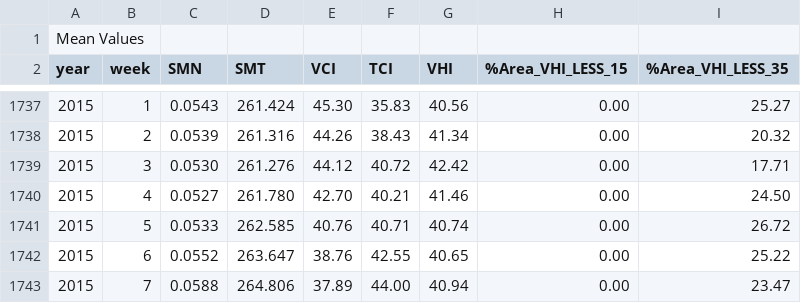
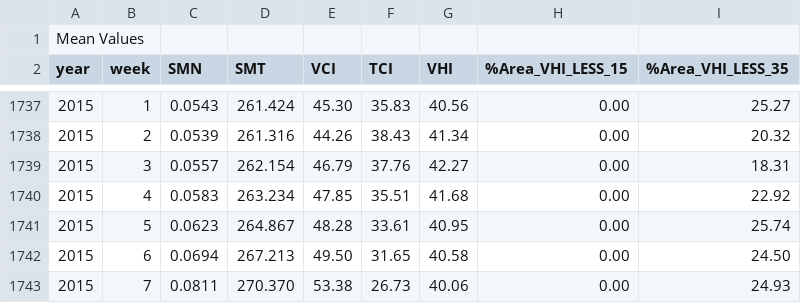
Before and after one commit to SergeyShcherbakov95/spec_prog, a CSV file: vhi-01---03-2015.csv, drawn as a sheet; only a part is shown, gaps mark what is left out; the diff covers the shown part only.

```diff
--- a/vhi-01---03-2015.csv
+++ b/vhi-01---03-2015.csv
@@ -1738,6 +1738,6 @@ year,week,SMN,SMT,VCI,TCI,VHI,%Area_VHI_LESS_15,%Area_VHI_LESS_35
 2015,  2, 0.0539,261.316, 44.26, 38.43, 41.34,  0.00, 20.32
-2015,  3, 0.0530,261.276, 44.12, 40.72, 42.42,  0.00, 17.71
-2015,  4, 0.0527,261.780, 42.70, 40.21, 41.46,  0.00, 24.50
-2015,  5, 0.0533,262.585, 40.76, 40.71, 40.74,  0.00, 26.72
-2015,  6, 0.0552,263.647, 38.76, 42.55, 40.65,  0.00, 25.22
-2015,  7, 0.0588,264.806, 37.89, 44.00, 40.94,  0.00, 23.47
+2015,  3, 0.0557,262.154, 46.79, 37.76, 42.27,  0.00, 18.31
+2015,  4, 0.0583,263.234, 47.85, 35.51, 41.68,  0.00, 22.92
+2015,  5, 0.0623,264.867, 48.28, 33.61, 40.95,  0.00, 25.74
+2015,  6, 0.0694,267.213, 49.50, 31.65, 40.58,  0.00, 24.50
+2015,  7, 0.0811,270.370, 53.38, 26.73, 40.06,  0.00, 24.93
```
Also changed, not shown: 2 added rows and 12 edited cells elsewhere in this file, vhi-02---03-2015.csv, vhi-03---03-2015.csv, 23 other files.
